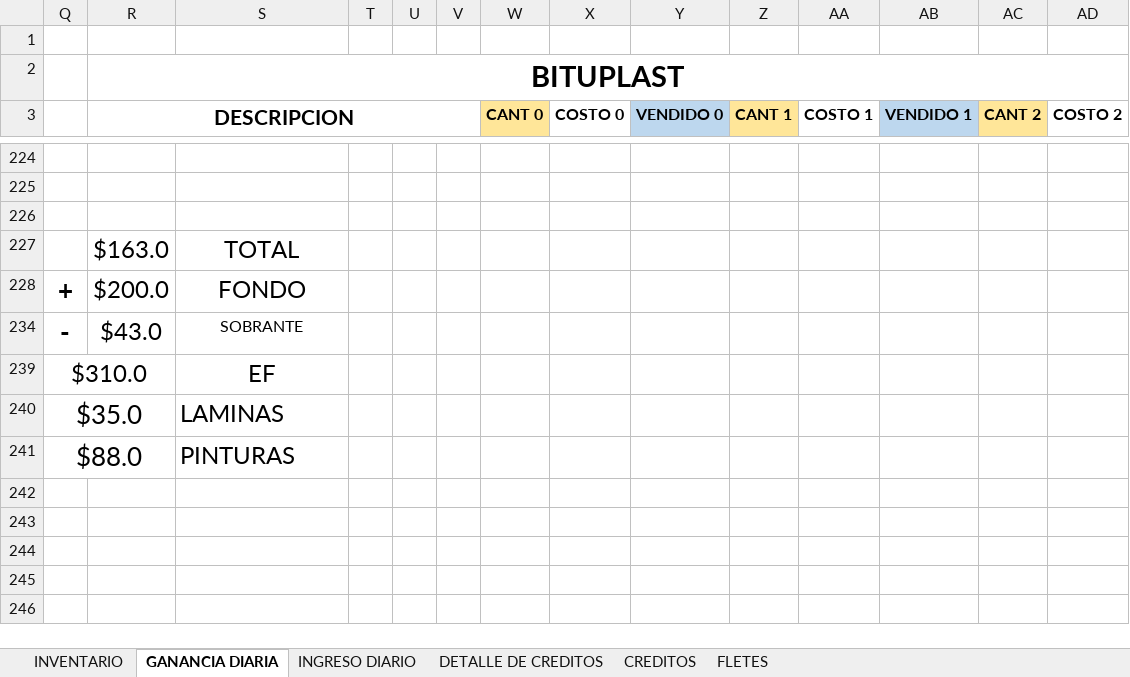
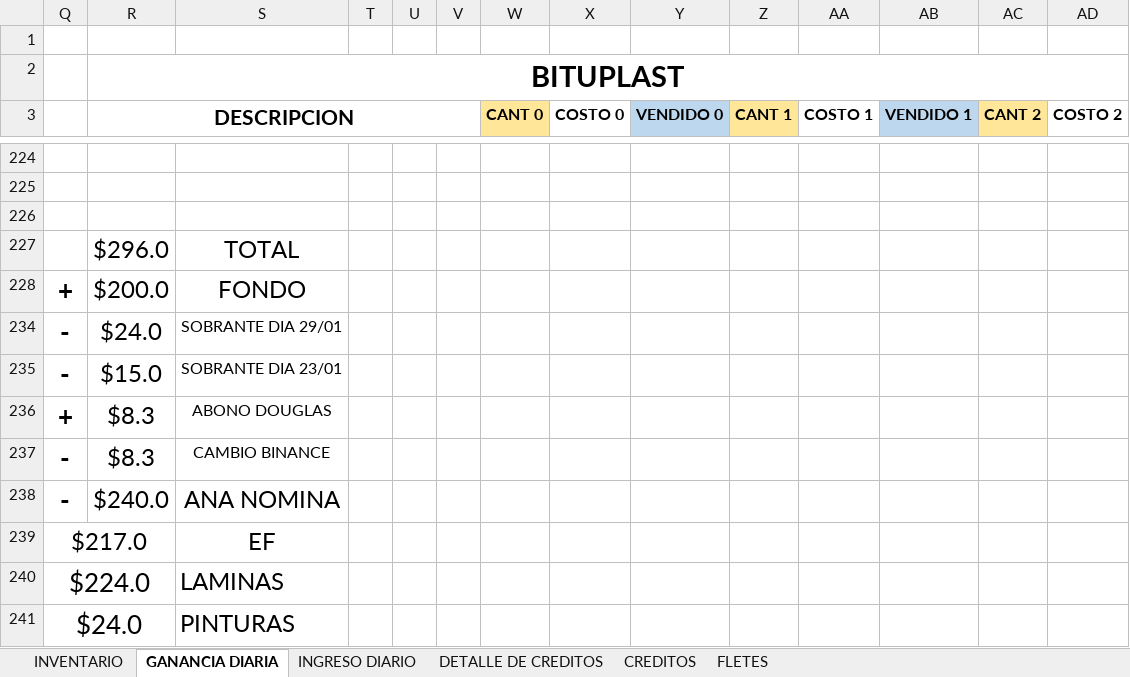
Before and after one commit to JPuente25/Proinca, an Excel workbook: LISTA DE PRODUCTOS PROINCA.xlsx, sheet GANANCIA DIARIA, drawn as a sheet; only a part is shown, gaps mark what is left out; values as stored, in another font and other column widths than the file's, no borders; removed rows and columns are numbered as before the commit, all else as after; rows hold the shown columns only; the diff names each change by its address in the sheet, - before the commit and + after, or states it on an @@ line.

```diff
--- a/LISTA DE PRODUCTOS PROINCA.xlsx (sheet GANANCIA DIARIA)
+++ b/LISTA DE PRODUCTOS PROINCA.xlsx (sheet GANANCIA DIARIA)
-R227 (DESCRIPCION): $163.0
+R227 (DESCRIPCION): $296.0
-row 234: - | $43.0 | SOBRANTE
-row 239: $310.0 |  | EF
-row 240: $35.0 |  | LAMINAS
-row 241: $88.0 |  | PINTURAS
+row 234: - | $24.0 | SOBRANTE DIA 29/01
+row 235: - | $15.0 | SOBRANTE DIA 23/01
+row 236: + | $8.3 | ABONO DOUGLAS
+row 237: - | $8.3 | CAMBIO BINANCE
+row 238: - | $240.0 | ANA NOMINA
+row 239: $217.0 |  | EF
+row 240: $224.0 |  | LAMINAS
+row 241: $24.0 |  | PINTURAS
```
Also changed, not shown: sheet CREDITOS, sheet DETALLE DE CREDITOS, sheet INGRESO DIARIO, sheet FLETES, hidden cells.
